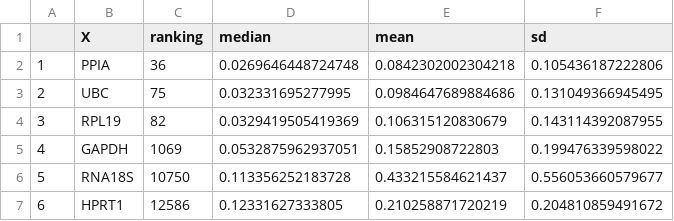
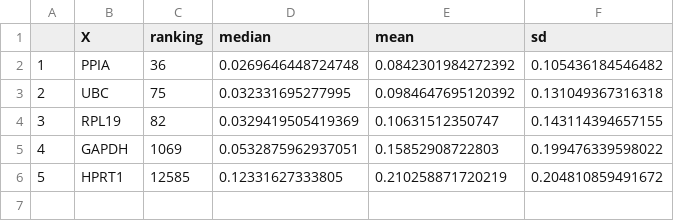
Before and after one commit to mguaita/Eval_HKG, a CSV file: Homo_sapiens/Resultados/indicadores_variabilidad/RESULTS_MADmedian/ALL/globalRank/extracto_HKG/GPL570_positionHKG.csv, drawn as a sheet; removed rows and columns are numbered as before the commit, all else as after; the diff names each change by its address in the sheet, - before the commit and + after, or states it on an @@ line.

```diff
--- a/Homo_sapiens/Resultados/indicadores_variabilidad/RESULTS_MADmedian/ALL/globalRank/extracto_HKG/GPL570_positionHKG.csv
+++ b/Homo_sapiens/Resultados/indicadores_variabilidad/RESULTS_MADmedian/ALL/globalRank/extracto_HKG/GPL570_positionHKG.csv
-E2 (mean): 0.0842302002304218
+E2 (mean): 0.0842301984272392
-F2 (sd): 0.105436187222806
+F2 (sd): 0.105436184546482
-E3 (mean): 0.0984647689884686
+E3 (mean): 0.0984647695120392
-F3 (sd): 0.131049366945495
+F3 (sd): 0.131049367316318
-E4 (mean): 0.106315120830679
+E4 (mean): 0.10631512350747
-F4 (sd): 0.143114392087955
+F4 (sd): 0.143114394657155
-row 6: 5 | RNA18S | 10750 | 0.113356252183728 | 0.433215584621437 | 0.556053660579677
@@ column A renumbered from row 6 down @@
-C6 (ranking): 12586
+C6 (ranking): 12585
```
Also changed, not shown: Homo_sapiens/Resultados/indicadores_variabilidad/RESULTS_MADmedian/ALL/globalRank/extracto_HKG/GPL10558_positionHKG.csv, Homo_sapiens/Resultados/indicadores_variabilidad/RESULTS_MADmedian/FEMALE/globalRank/extracto_HKG/GPL10558_positionHKG.csv, 14 other files.
